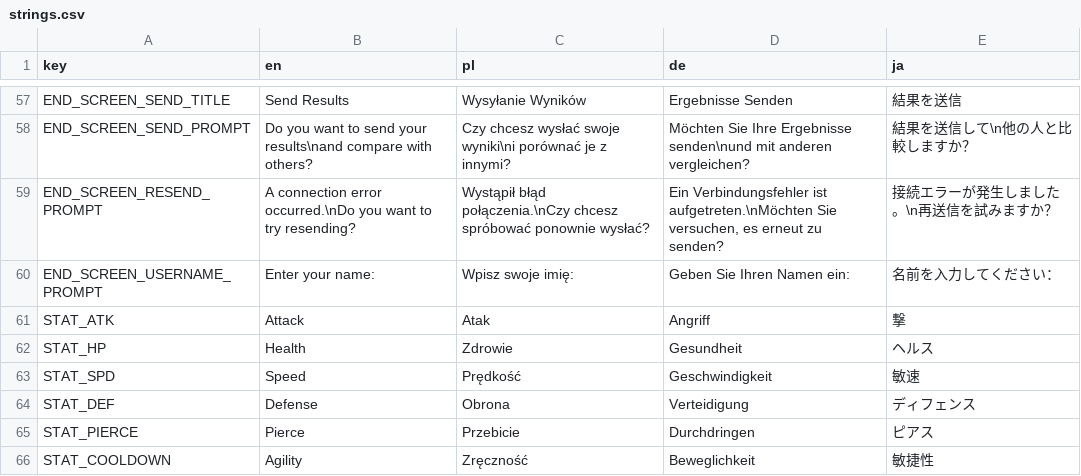
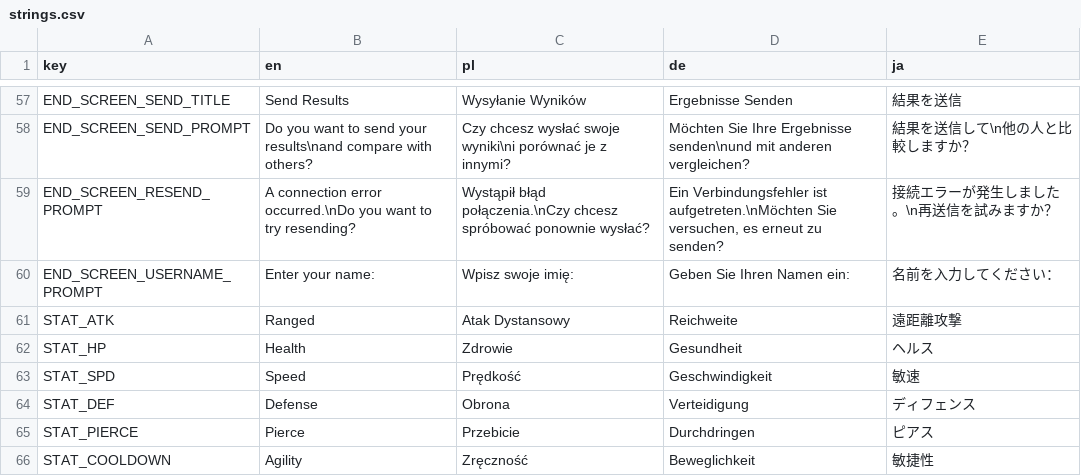
Before and after one commit to Zed-z/assess-survivors, a CSV file: strings.csv, drawn as a sheet; only a part is shown, gaps mark what is left out.

```diff
--- a/strings.csv
+++ b/strings.csv
@@ -60,3 +60,3 @@ END_SCREEN_RESEND_PROMPT,A connection error occurred.\nDo you want to try resend
 END_SCREEN_USERNAME_PROMPT,Enter your name:,Wpisz swoje imię:,Geben Sie Ihren Namen ein:,名前を入力してください：
-STAT_ATK,Attack,Atak,Angriff,撃
+STAT_ATK,Ranged,Atak Dystansowy,Reichweite,遠距離攻撃
 STAT_HP,Health,Zdrowie,Gesundheit,ヘルス
```
Also changed, not shown: 4 other files.
